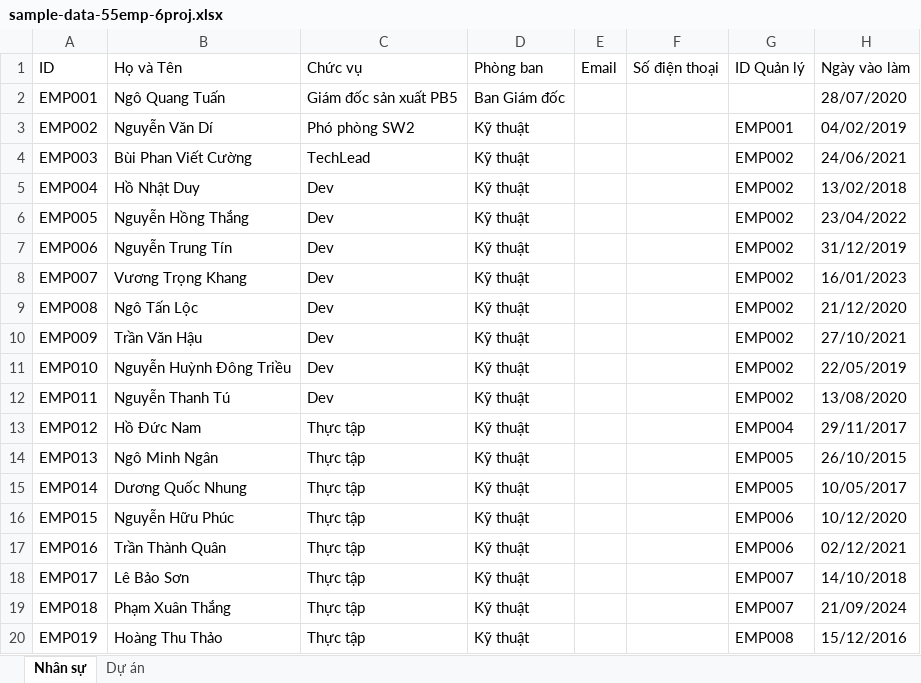
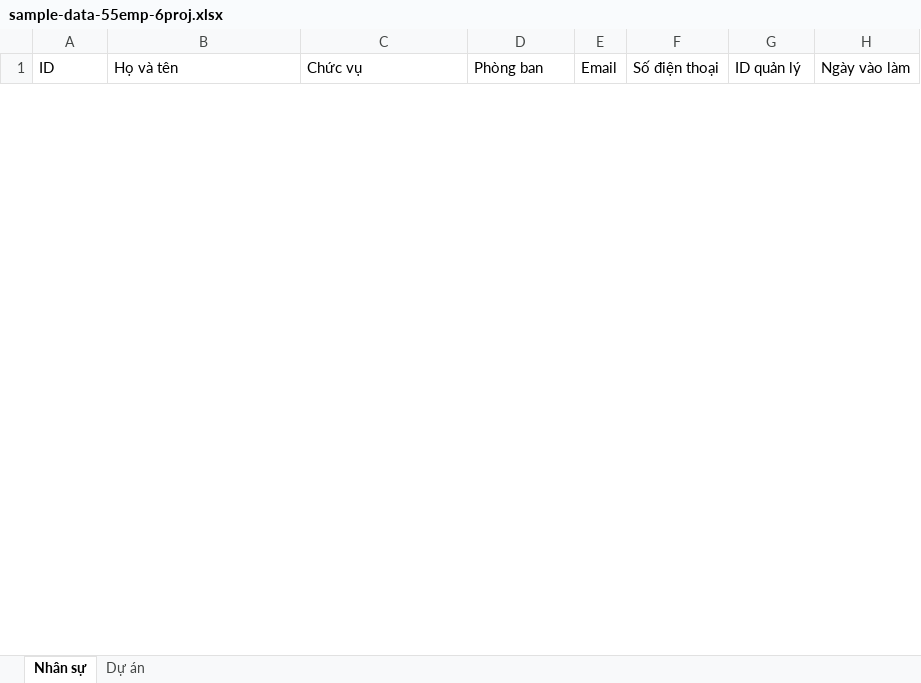
Before and after one commit to duycamau2016/eflow_sw2, an Excel workbook: src/assets/data/sample-data-55emp-6proj.xlsx, sheet Nhân sự, drawn as a sheet; only a part is shown; values as stored, in another font and other column widths than the file's, no borders; removed rows and columns are numbered as before the commit, all else as after; the diff covers the shown part only; the diff names each change by its address in the sheet, - before the commit and + after, or states it on an @@ line.

```diff
--- a/src/assets/data/sample-data-55emp-6proj.xlsx (sheet Nhân sự)
+++ b/src/assets/data/sample-data-55emp-6proj.xlsx (sheet Nhân sự)
-B1: Họ và Tên
+B1: Họ và tên
-G1: ID Quản lý
+G1: ID quản lý
-row 2: EMP001 | Ngô Quang Tuấn | Giám đốc sản xuất PB5 | Ban Giám đốc |  |  |  | 28/07/2020
-row 3: EMP002 | Nguyễn Văn Dí | Phó phòng SW2 | Kỹ thuật |  |  | EMP001 | 04/02/2019
-row 4: EMP003 | Bùi Phan Viết Cường | TechLead | Kỹ thuật |  |  | EMP002 | 24/06/2021
-row 5: EMP004 | Hồ Nhật Duy | Dev | Kỹ thuật |  |  | EMP002 | 13/02/2018
-row 6: EMP005 | Nguyễn Hồng Thắng | Dev | Kỹ thuật |  |  | EMP002 | 23/04/2022
-row 7: EMP006 | Nguyễn Trung Tín | Dev | Kỹ thuật |  |  | EMP002 | 31/12/2019
-row 8: EMP007 | Vương Trọng Khang | Dev | Kỹ thuật |  |  | EMP002 | 16/01/2023
-row 9: EMP008 | Ngô Tấn Lộc | Dev | Kỹ thuật |  |  | EMP002 | 21/12/2020
-row 10: EMP009 | Trần Văn Hậu | Dev | Kỹ thuật |  |  | EMP002 | 27/10/2021
-row 11: EMP010 | Nguyễn Huỳnh Đông Triều | Dev | Kỹ thuật |  |  | EMP002 | 22/05/2019
-row 12: EMP011 | Nguyễn Thanh Tú | Dev | Kỹ thuật |  |  | EMP002 | 13/08/2020
-row 13: EMP012 | Hồ Đức Nam | Thực tập | Kỹ thuật |  |  | EMP004 | 29/11/2017
-row 14: EMP013 | Ngô Minh Ngân | Thực tập | Kỹ thuật |  |  | EMP005 | 26/10/2015
-row 15: EMP014 | Dương Quốc Nhung | Thực tập | Kỹ thuật |  |  | EMP005 | 10/05/2017
-row 16: EMP015 | Nguyễn Hữu Phúc | Thực tập | Kỹ thuật |  |  | EMP006 | 10/12/2020
-row 17: EMP016 | Trần Thành Quân | Thực tập | Kỹ thuật |  |  | EMP006 | 02/12/2021
-row 18: EMP017 | Lê Bảo Sơn | Thực tập | Kỹ thuật |  |  | EMP007 | 14/10/2018
-row 19: EMP018 | Phạm Xuân Thắng | Thực tập | Kỹ thuật |  |  | EMP007 | 21/09/2024
-row 20: EMP019 | Hoàng Thu Thảo | Thực tập | Kỹ thuật |  |  | EMP008 | 15/12/2016
```
Also changed, not shown: 58 added rows and 36 removed rows elsewhere in this sheet, sheet Dự án, 13 other files.
